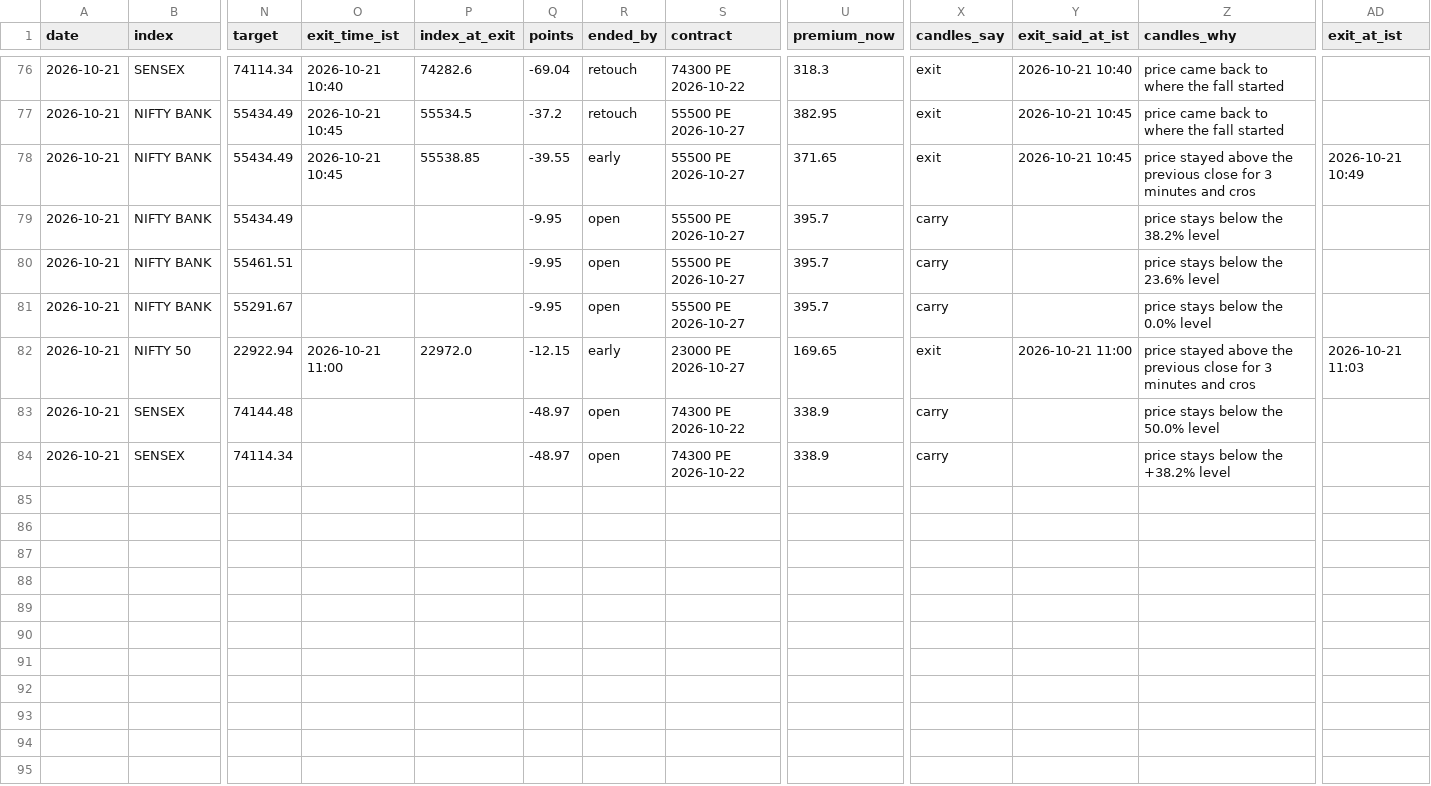
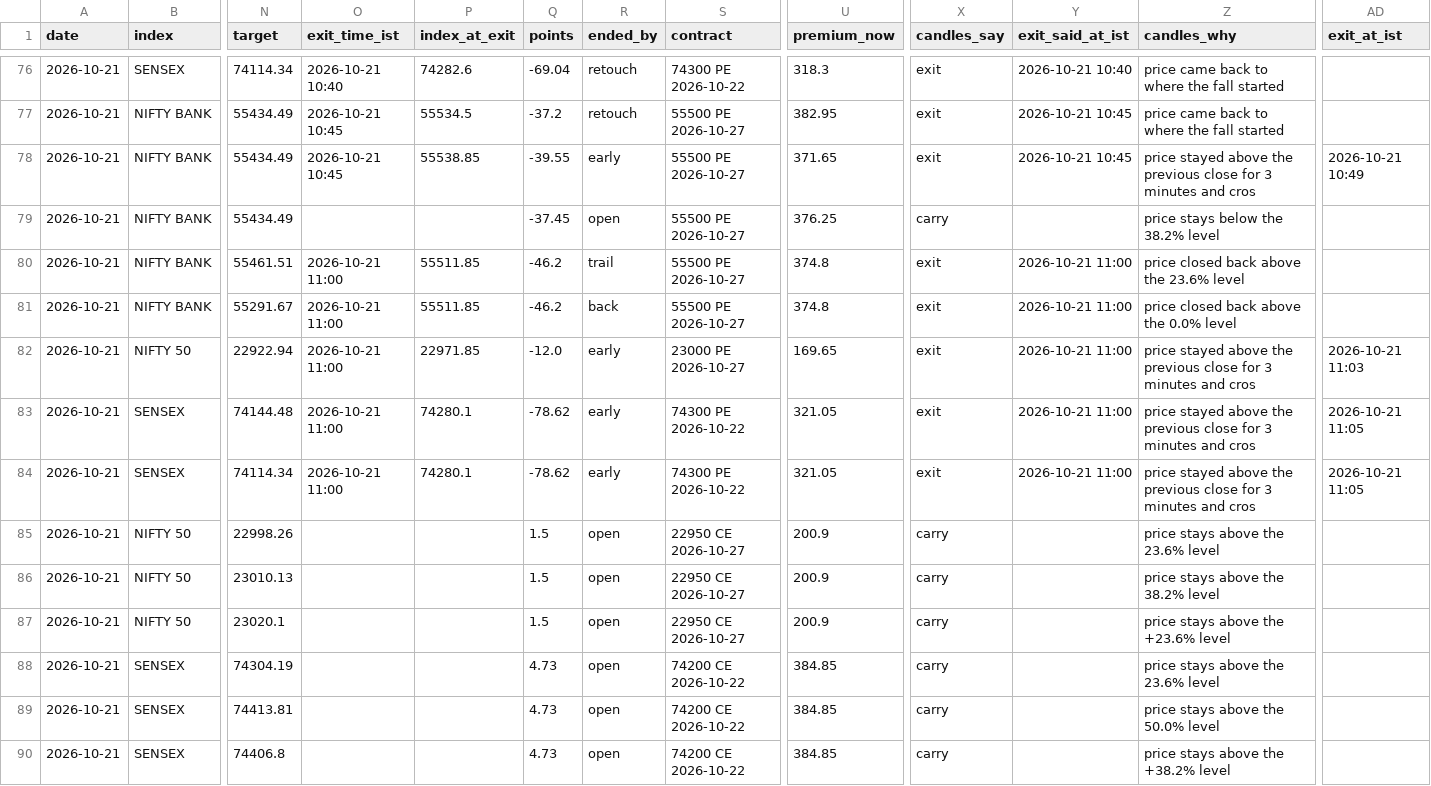
Before and after one commit to AAB-sys/My-Trade, a CSV file: sessions/2026-10-21-calls.csv, drawn as a sheet; only a part is shown, gaps mark what is left out; rows hold the shown columns only; the diff names each change by its address in the sheet, - before the commit and + after, or states it on an @@ line.

Commit message:
Session 2026-10-21-calls

```diff
--- a/sessions/2026-10-21-calls.csv
+++ b/sessions/2026-10-21-calls.csv
-Q79 (points): -9.95
+Q79 (points): -37.45
-U79 (premium_now): 395.7
+U79 (premium_now): 376.25
-O80:O81 (exit_time_ist): (empty)
+O80:O81 (exit_time_ist): 2026-10-21 11:00
-P80:P81 (index_at_exit): (empty)
+P80:P81 (index_at_exit): 55511.85
-Q80:Q81 (points): -9.95
+Q80:Q81 (points): -46.2
-R80 (ended_by): open
+R80 (ended_by): trail
-U80:U81 (premium_now): 395.7
+U80:U81 (premium_now): 374.8
-X80:X81 (candles_say): carry
+X80:X81 (candles_say): exit
-Y80:Y81 (exit_said_at_ist): (empty)
+Y80:Y81 (exit_said_at_ist): 2026-10-21 11:00
-Z80 (candles_why): price stays below the 23.6% level
+Z80 (candles_why): price closed back above the 23.6% level
-R81 (ended_by): open
+R81 (ended_by): back
-Z81 (candles_why): price stays below the 0.0% level
+Z81 (candles_why): price closed back above the 0.0% level
-P82 (index_at_exit): 22972.0
+P82 (index_at_exit): 22971.85
-Q82 (points): -12.15
+Q82 (points): -12.0
-O83:O84 (exit_time_ist): (empty)
+O83:O84 (exit_time_ist): 2026-10-21 11:00
-P83:P84 (index_at_exit): (empty)
+P83:P84 (index_at_exit): 74280.1
-Q83:Q84 (points): -48.97
+Q83:Q84 (points): -78.62
-R83:R84 (ended_by): open
+R83:R84 (ended_by): early
-U83:U84 (premium_now): 338.9
+U83:U84 (premium_now): 321.05
-X83:X84 (candles_say): carry
+X83:X84 (candles_say): exit
-Y83:Y84 (exit_said_at_ist): (empty)
+Y83:Y84 (exit_said_at_ist): 2026-10-21 11:00
-Z83 (candles_why): price stays below the 50.0% level
+Z83 (candles_why): price stayed above the previous close for 3 minutes and cros
-AD83:AD84 (exit_at_ist): (empty)
+AD83:AD84 (exit_at_ist): 2026-10-21 11:05
-Z84 (candles_why): price stays below the +38.2% level
+Z84 (candles_why): price stayed above the previous close for 3 minutes and cros
+row 85: 2026-10-21 | NIFTY 50 | 22998.26 |  |  | 1.5 | open | 22950 CE 2026-10-27 | 200.9 | carry |  | price stays above the 23.6% level
+row 86: 2026-10-21 | NIFTY 50 | 23010.13 |  |  | 1.5 | open | 22950 CE 2026-10-27 | 200.9 | carry |  | price stays above the 38.2% level
+row 87: 2026-10-21 | NIFTY 50 | 23020.1 |  |  | 1.5 | open | 22950 CE 2026-10-27 | 200.9 | carry |  | price stays above the +23.6% level
+row 88: 2026-10-21 | SENSEX | 74304.19 |  |  | 4.73 | open | 74200 CE 2026-10-22 | 384.85 | carry |  | price stays above the 23.6% level
+row 89: 2026-10-21 | SENSEX | 74413.81 |  |  | 4.73 | open | 74200 CE 2026-10-22 | 384.85 | carry |  | price stays above the 50.0% level
+row 90: 2026-10-21 | SENSEX | 74406.8 |  |  | 4.73 | open | 74200 CE 2026-10-22 | 384.85 | carry |  | price stays above the +38.2% level
```
